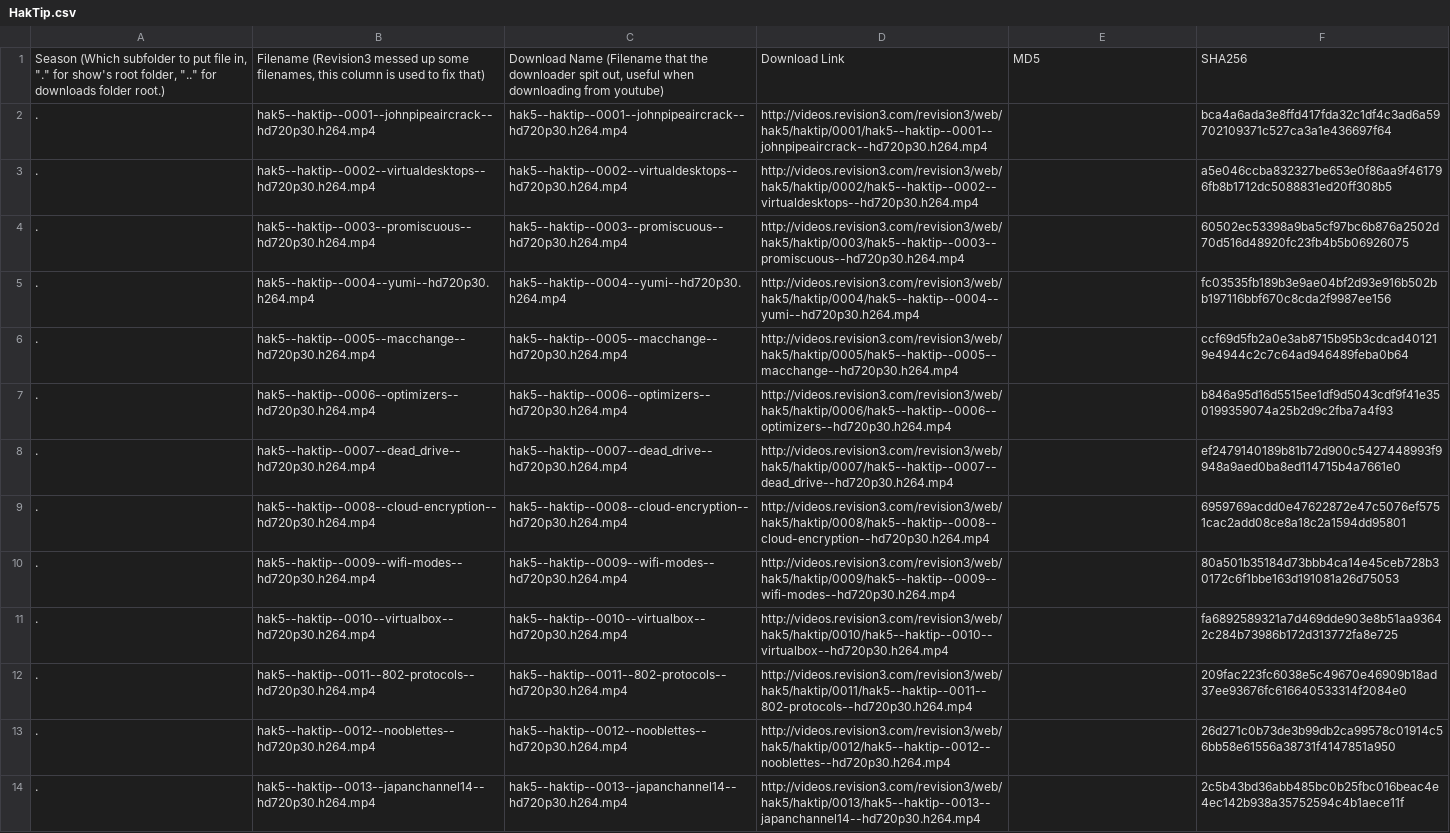
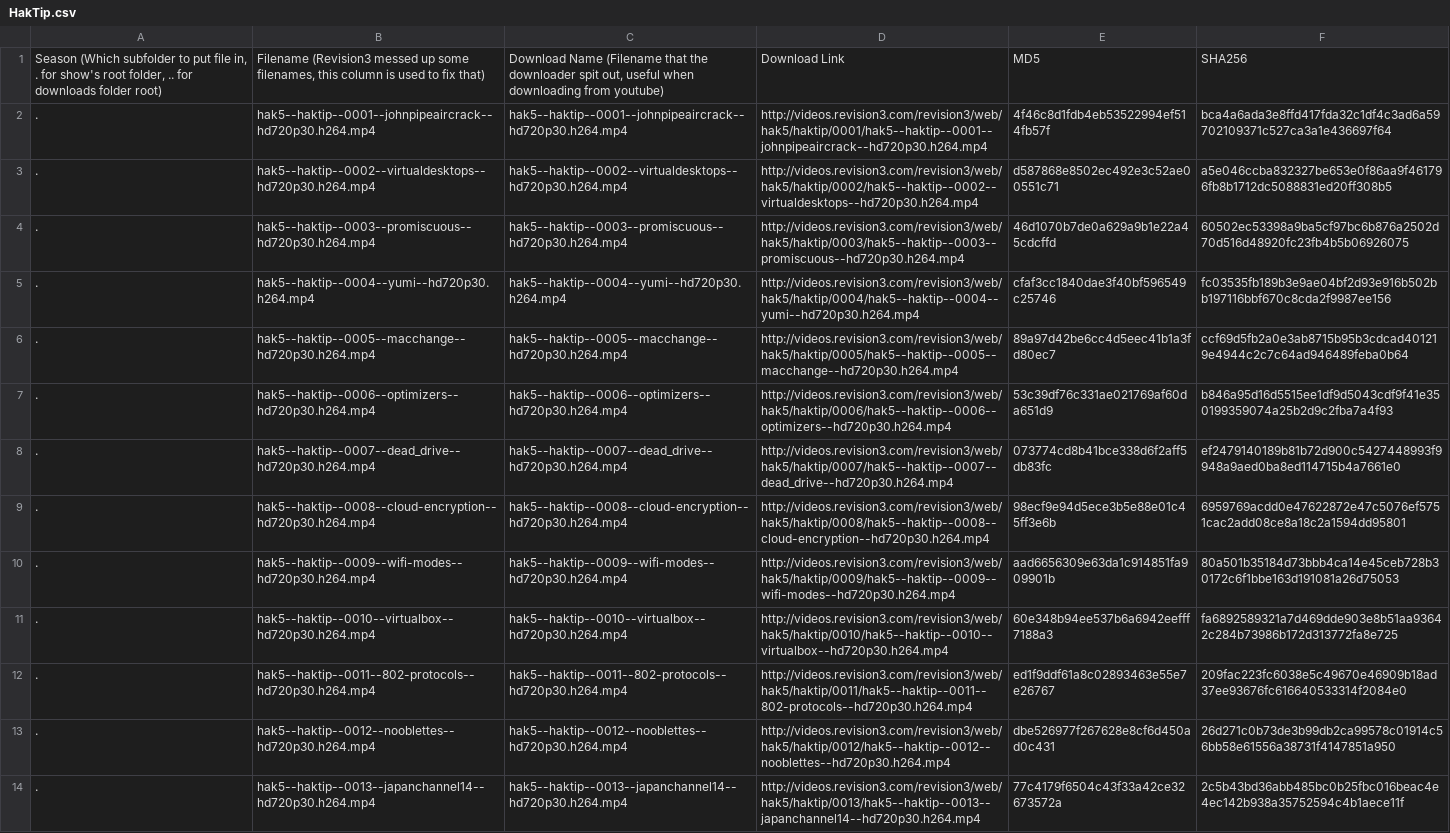
Before and after one commit to blebo/hak5, a CSV file: episodes.list.d/HakTip.csv, drawn as a sheet; only a part is shown; the diff covers the shown part only; the diff names each change by its address in the sheet, - before the commit and + after, or states it on an @@ line.

```diff
--- a/episodes.list.d/HakTip.csv
+++ b/episodes.list.d/HakTip.csv
-A1: …file in, "." for show's root folder, ".." for downloads folder root.)
+A1: …file in, . for show's root folder, .. for downloads folder root)
-E2: (empty)
+E2: 4f46c8d1fdb4eb53522994ef514fb57f
-E3: (empty)
+E3: d587868e8502ec492e3c52ae00551c71
-E4: (empty)
+E4: 46d1070b7de0a629a9b1e22a45cdcffd
-E5: (empty)
+E5: cfaf3cc1840dae3f40bf596549c25746
-E6: (empty)
+E6: 89a97d42be6cc4d5eec41b1a3fd80ec7
-E7: (empty)
+E7: 53c39df76c331ae021769af60da651d9
-E8: (empty)
+E8: 073774cd8b41bce338d6f2aff5db83fc
-E9: (empty)
+E9: 98ecf9e94d5ece3b5e88e01c45ff3e6b
-E10: (empty)
+E10: aad6656309e63da1c914851fa909901b
-E11: (empty)
+E11: 60e348b94ee537b6a6942eefff7188a3
-E12: (empty)
+E12: ed1f9ddf61a8c02893463e55e7e26767
-E13: (empty)
+E13: dbe526977f267628e8cf6d450ad0c431
-E14: (empty)
+E14: 77c4179f6504c43f33a42ce32673572a
```
Also changed, not shown: 126 edited cells elsewhere in this file, episodes.list.d/Metasploit_Minute.csv, episodes.list.d/Pineapple_University.csv, 5 other files.
